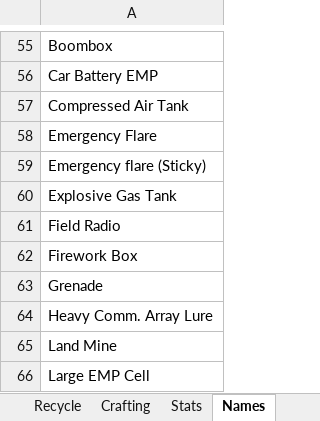
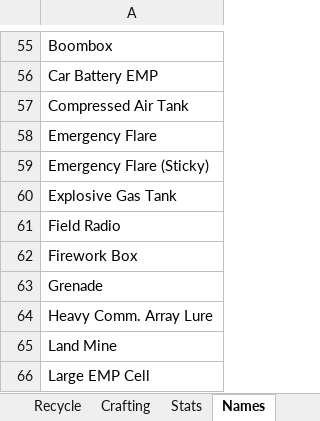
Before and after one commit to Tue-MaTocky/GenZero, an Excel workbook: Map_Locations.xlsx, sheet Names, drawn as a sheet; only a part is shown, gaps mark what is left out; values as stored, in another font and other column widths than the file's, no borders; the diff names each change by its address in the sheet, - before the commit and + after, or states it on an @@ line.

```diff
--- a/Map_Locations.xlsx (sheet Names)
+++ b/Map_Locations.xlsx (sheet Names)
-A59: Emergency flare (Sticky)
+A59: Emergency Flare (Sticky)
```
Also changed, not shown: sheet Recycle, sheet Map.
